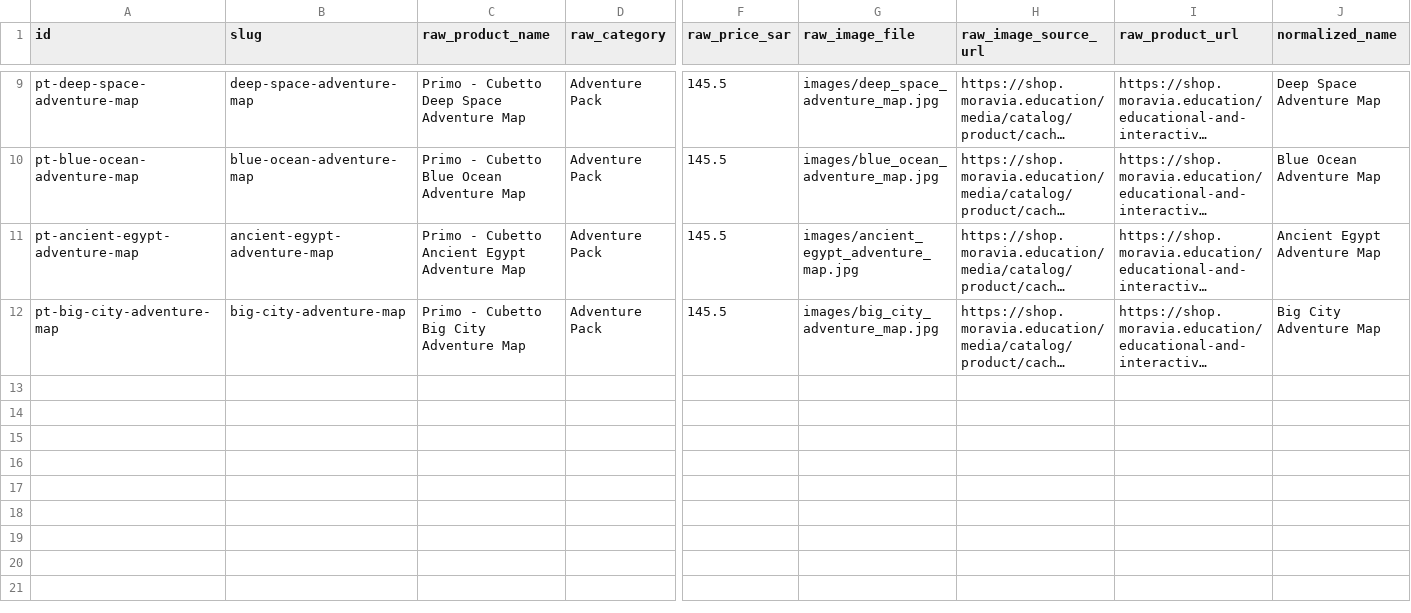
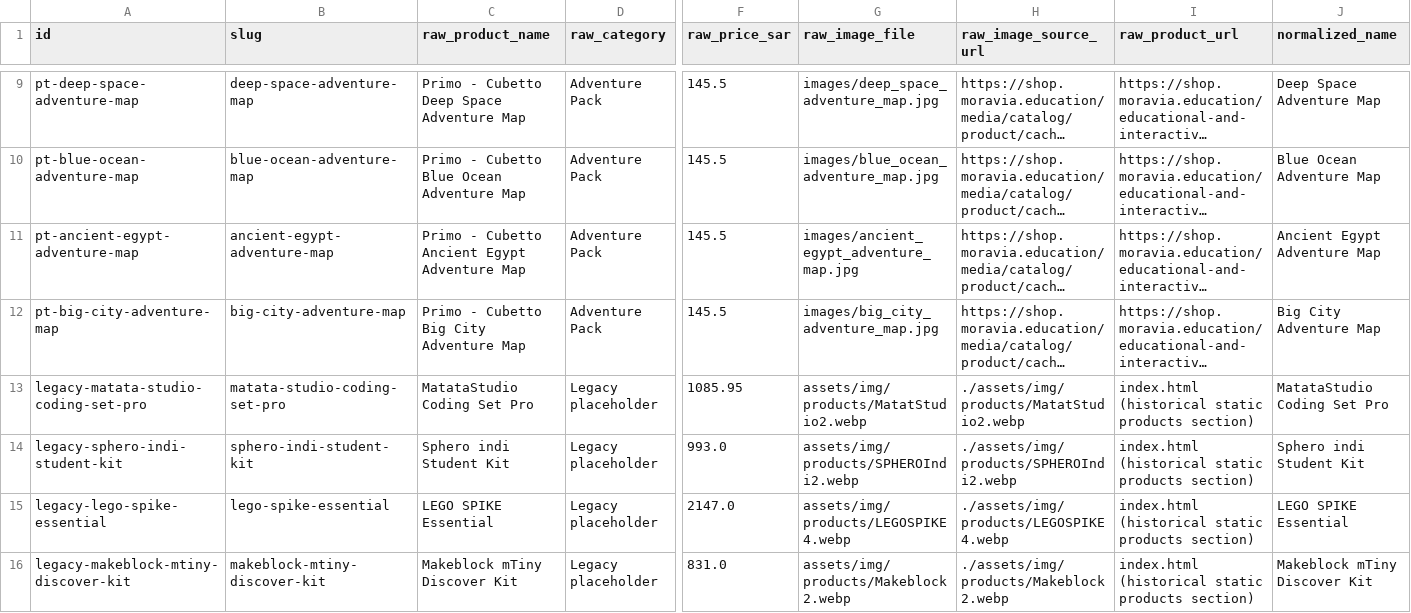
Before and after one commit to BinBraik/mamas-heart-og, a CSV file: normalized/source_trace.csv, drawn as a sheet; only a part is shown, gaps mark what is left out; long unchanged cells end in …; rows hold the shown columns only; the diff names each change by its address in the sheet, - before the commit and + after, or states it on an @@ line.

```diff
--- a/normalized/source_trace.csv
+++ b/normalized/source_trace.csv
+row 13: legacy-matata-studio-coding-set-pro | matata-studio-coding-set-pro | MatataStudio Coding Set Pro | Legacy placeholder | 1085.95 | assets/img/products/MatatStudio2.webp | ./assets/img/products/MatatStudio2.webp | index.html (historical static products section) | MatataStudio Coding Set Pro
+row 14: legacy-sphero-indi-student-kit | sphero-indi-student-kit | Sphero indi Student Kit | Legacy placeholder | 993.0 | assets/img/products/SPHEROIndi2.webp | ./assets/img/products/SPHEROIndi2.webp | index.html (historical static products section) | Sphero indi Student Kit
+row 15: legacy-lego-spike-essential | lego-spike-essential | LEGO SPIKE Essential | Legacy placeholder | 2147.0 | assets/img/products/LEGOSPIKE4.webp | ./assets/img/products/LEGOSPIKE4.webp | index.html (historical static products section) | LEGO SPIKE Essential
+row 16: legacy-makeblock-mtiny-discover-kit | makeblock-mtiny-discover-kit | Makeblock mTiny Discover Kit | Legacy placeholder | 831.0 | assets/img/products/Makeblock2.webp | ./assets/img/products/Makeblock2.webp | index.html (historical static products section) | Makeblock mTiny Discover Kit
```
Also changed, not shown: normalized/products.csv, 6 other files.
